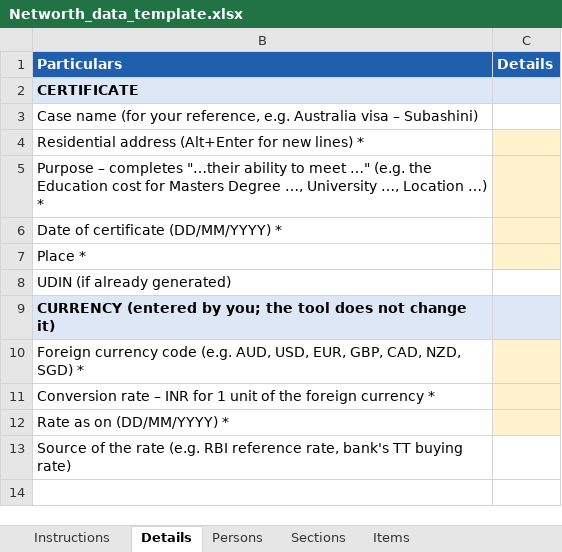
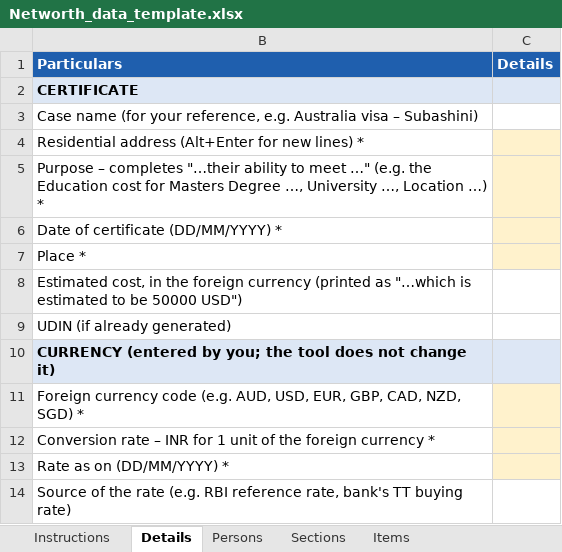
Before and after one commit to bssridhar/it2026, an Excel workbook: networth/templates/Networth_data_template.xlsx, sheet Details, drawn as a sheet; values as stored, in another font and other column widths than the file's, no borders; the diff names each change by its address in the sheet, - before the commit and + after, or states it on an @@ line.

```diff
--- a/networth/templates/Networth_data_template.xlsx (sheet Details)
+++ b/networth/templates/Networth_data_template.xlsx (sheet Details)
+row 8: Estimated cost, in the foreign currency (printed as "…which is estimated to be 50000 USD")
```
Also changed, not shown: sheet Items, sheet Sections, sheet Instructions, hidden cells, 8 other files.
